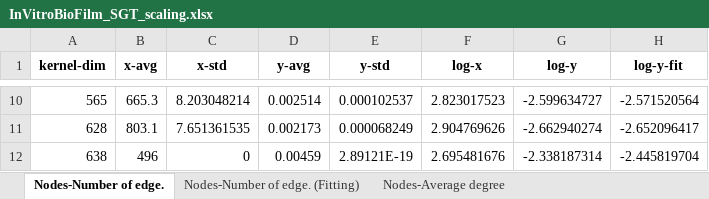
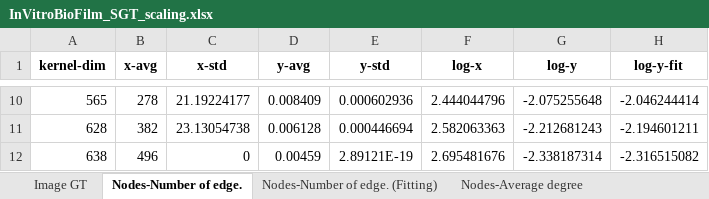
Before and after one commit to owuordickson/structural-gt, an Excel workbook: datasets/sgt_files/InVitroBioFilm_SGT_scaling.xlsx, sheet Nodes-Number of edge., drawn as a sheet; only a part is shown, gaps mark what is left out; values as stored, in another font and other column widths than the file's, no borders; the diff covers the shown part only; the diff names each change by its address in the sheet, - before the commit and + after, or states it on an @@ line.

```diff
--- a/datasets/sgt_files/InVitroBioFilm_SGT_scaling.xlsx (sheet Nodes-Number of edge.)
+++ b/datasets/sgt_files/InVitroBioFilm_SGT_scaling.xlsx (sheet Nodes-Number of edge.)
+sheet tab: Image GT
-B10 (x-avg): 665.3
+B10 (x-avg): 278
-C10 (x-std): 8.203048214
+C10 (x-std): 21.19224177
-D10 (y-avg): 0.002514
+D10 (y-avg): 0.008409
-E10 (y-std): 0.000102537
+E10 (y-std): 0.000602936
-F10 (log-x): 2.823017523
+F10 (log-x): 2.444044796
-G10 (log-y): -2.599634727
+G10 (log-y): -2.075255648
-H10 (log-y-fit): -2.571520564
+H10 (log-y-fit): -2.046244414
-B11 (x-avg): 803.1
+B11 (x-avg): 382
-C11 (x-std): 7.651361535
+C11 (x-std): 23.13054738
-D11 (y-avg): 0.002173
+D11 (y-avg): 0.006128
-E11 (y-std): 0.000068249
+E11 (y-std): 0.000446694
-F11 (log-x): 2.904769626
+F11 (log-x): 2.582063363
-G11 (log-y): -2.662940274
+G11 (log-y): -2.212681243
-H11 (log-y-fit): -2.652096417
+H11 (log-y-fit): -2.194601211
-H12 (log-y-fit): -2.445819704
+H12 (log-y-fit): -2.316515082
```
Also changed, not shown: 56 edited cells elsewhere in this sheet, sheet Nodes-Number of edge. (Fitting), sheet Nodes-Average degree (Fitting), sheet Nodes-Graph density (Fitting), sheet Nodes-Average degree, sheet Nodes-Graph density, other sheet tabs, 4 other files.
